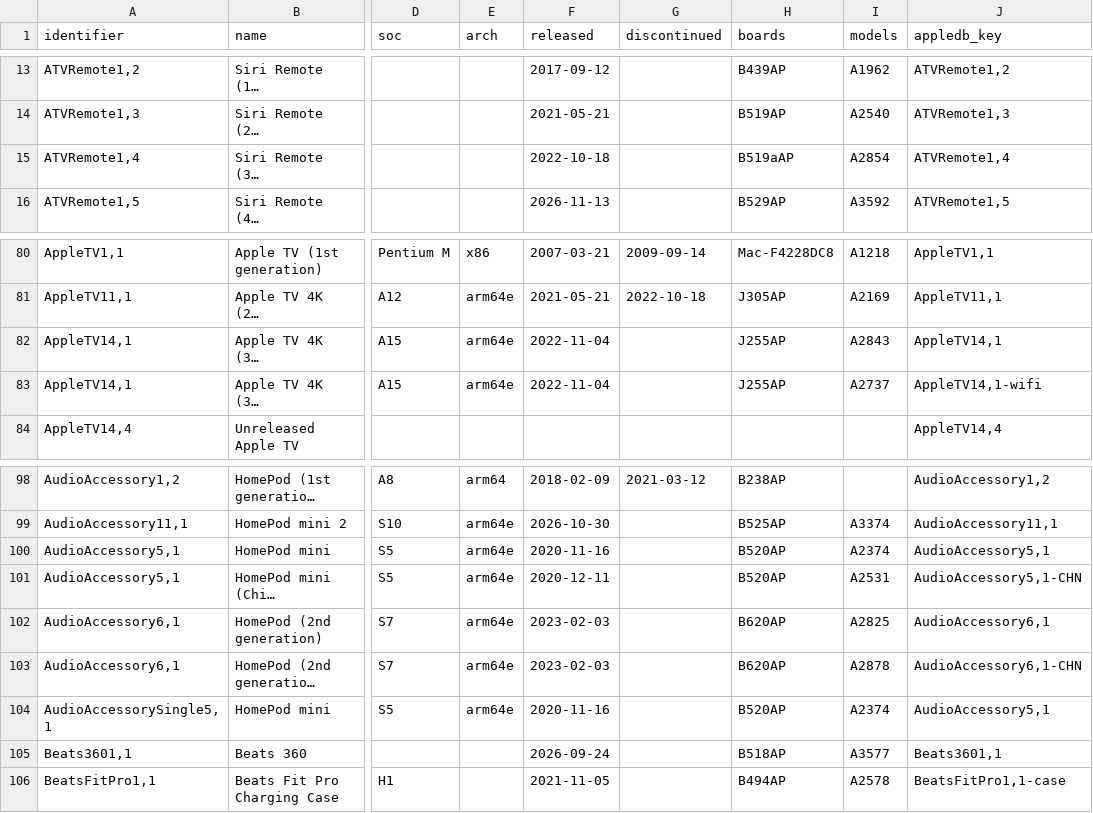
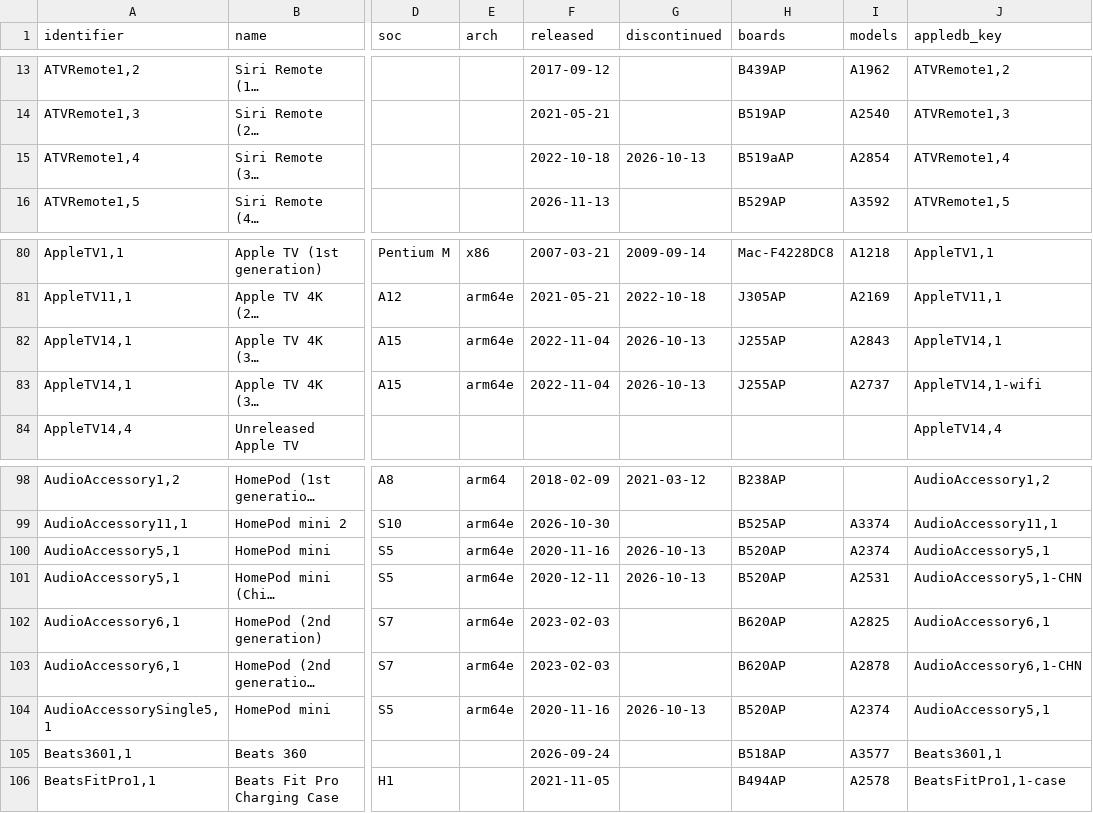
Before and after one commit to Ringmast4r/Huginn-Muninn, a CSV file: AppleDB/csv/devices.csv, drawn as a sheet; only a part is shown, gaps mark what is left out; long unchanged cells end in …; the diff names each change by its address in the sheet, - before the commit and + after, or states it on an @@ line.

```diff
--- a/AppleDB/csv/devices.csv
+++ b/AppleDB/csv/devices.csv
-G15 (discontinued): (empty)
+G15 (discontinued): 2026-10-13
-G82:G83 (discontinued): (empty)
+G82:G83 (discontinued): 2026-10-13
-G100:G101 (discontinued): (empty)
+G100:G101 (discontinued): 2026-10-13
-G104 (discontinued): (empty)
+G104 (discontinued): 2026-10-13
```
Also changed, not shown: 3 other files.
